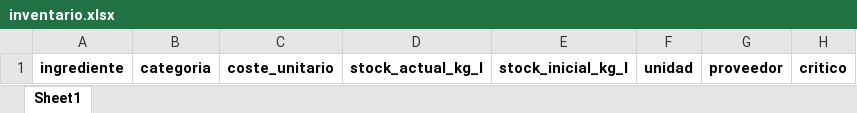
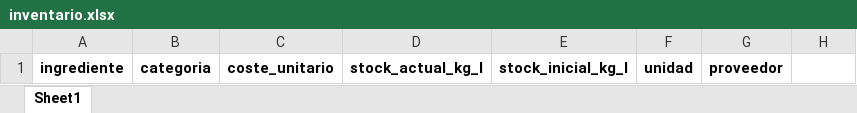
Before and after one commit to Jordi-Solano/yve01, an Excel workbook: datos-referencia/inventario.xlsx, sheet Sheet1, drawn as a sheet; values as stored, in another font and other column widths than the file's, no borders; the diff names each change by its address in the sheet, - before the commit and + after, or states it on an @@ line.

Commit message:
Demo Mode personalizado: pide hotel/cadena(s), genera datos realistas en todos los tabs y Multi-Hotel separa por cadenas
- Modal al activar 🎭: una línea por cadena ('Cadena: Hotel 1, Hotel 2') o un
  hotel suelto; pensado para enseñar a clientes y gestorías con SUS nombres
- demo_generator.py: KPIs 6 meses/hotel con estacionalidad, facturas OTA con
  discrepancias y DI, facturas AP con matching variado, extracto bancario cuyo
  50% casa con las AP (la conciliación luce), recetas+inventario+ventas 30 días
  +mermas coherentes entre sí, y clientes corporativos con aging repartido
- Multi-Hotel: por defecto muestra TODOS los hoteles (antes excluía los que
  tenían cadena), chips de filtro por cadena cuando hay más de una, cadena
  visible bajo el nombre, rankings filtrables por cadena
- Salir del demo limpia todos los datos generados y recarga
- Modal y chips traducidos a 6 idiomas

```diff
--- a/datos-referencia/inventario.xlsx (sheet Sheet1)
+++ b/datos-referencia/inventario.xlsx (sheet Sheet1)
-H1: critico
+H1: (empty)
```
Also changed, not shown: datos-referencia/clientes_credito.xlsx, datos-referencia/extracto_banco.xlsx, 15 other files.
